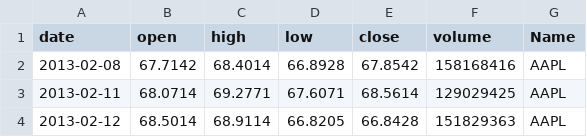
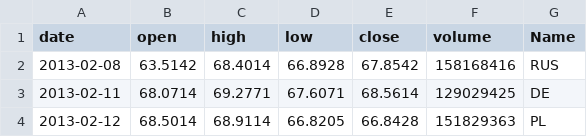
Before and after one commit to xenu-xore/test_jump, a CSV file: data/filedir2/2.csv, drawn as a sheet.

```diff
--- a/data/filedir2/2.csv
+++ b/data/filedir2/2.csv
@@ -1,4 +1,4 @@
 date,open,high,low,close,volume,Name
-2013-02-08,67.7142,68.4014,66.8928,67.8542,158168416,AAPL
-2013-02-11,68.0714,69.2771,67.6071,68.5614,129029425,AAPL
-2013-02-12,68.5014,68.9114,66.8205,66.8428,151829363,AAPL
+2013-02-08,63.5142,68.4014,66.8928,67.8542,158168416,RUS
+2013-02-11,68.0714,69.2771,67.6071,68.5614,129029425,DE
+2013-02-12,68.5014,68.9114,66.8205,66.8428,151829363,PL
```
Also changed, not shown: data/0.csv, data/filedir1/1.csv, 2 other files.
